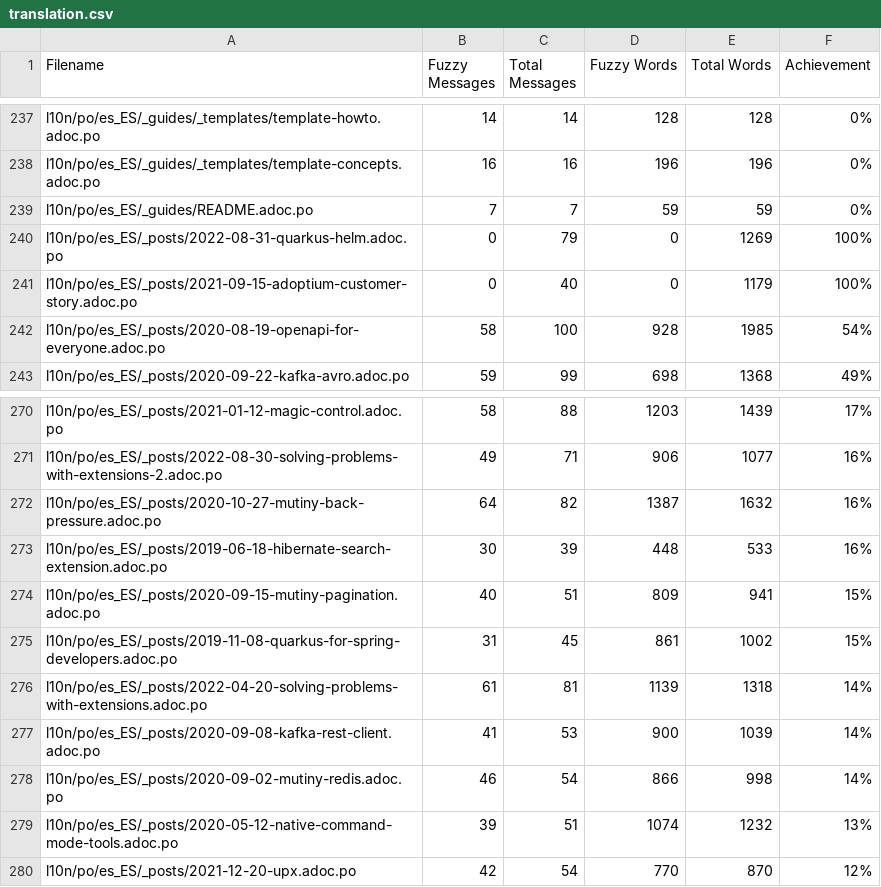
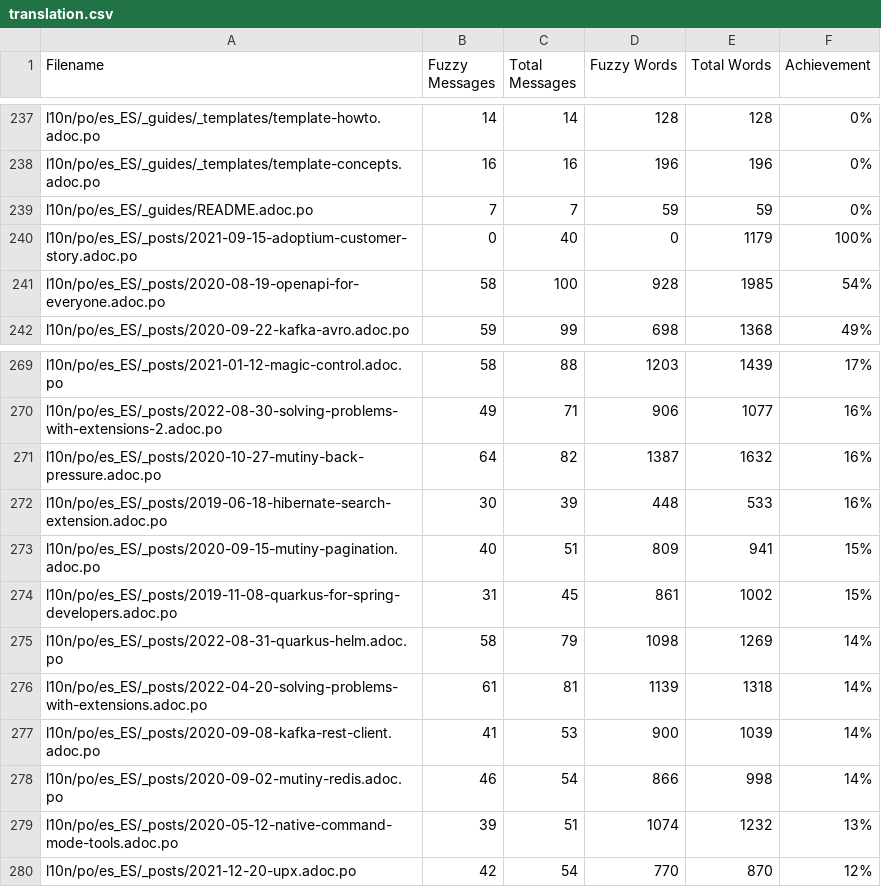
Before and after one commit to quarkusio/pt.quarkus.io, a CSV file: l10n/stats/translation.csv, drawn as a sheet; only a part is shown, gaps mark what is left out; removed rows and columns are numbered as before the commit, all else as after; the diff names each change by its address in the sheet, - before the commit and + after, or states it on an @@ line.

Commit message:
Update translation stats

```diff
--- a/l10n/stats/translation.csv
+++ b/l10n/stats/translation.csv
-row 240: l10n/po/es_ES/_posts/2022-08-31-quarkus-helm.adoc.po | 0 | 79 | 0 | 1269 | 100%
+row 275: l10n/po/es_ES/_posts/2022-08-31-quarkus-helm.adoc.po | 58 | 79 | 1098 | 1269 | 14%
```
Also changed, not shown: l10n/stats/translation-sorted-by-fuzzy-words.csv.
